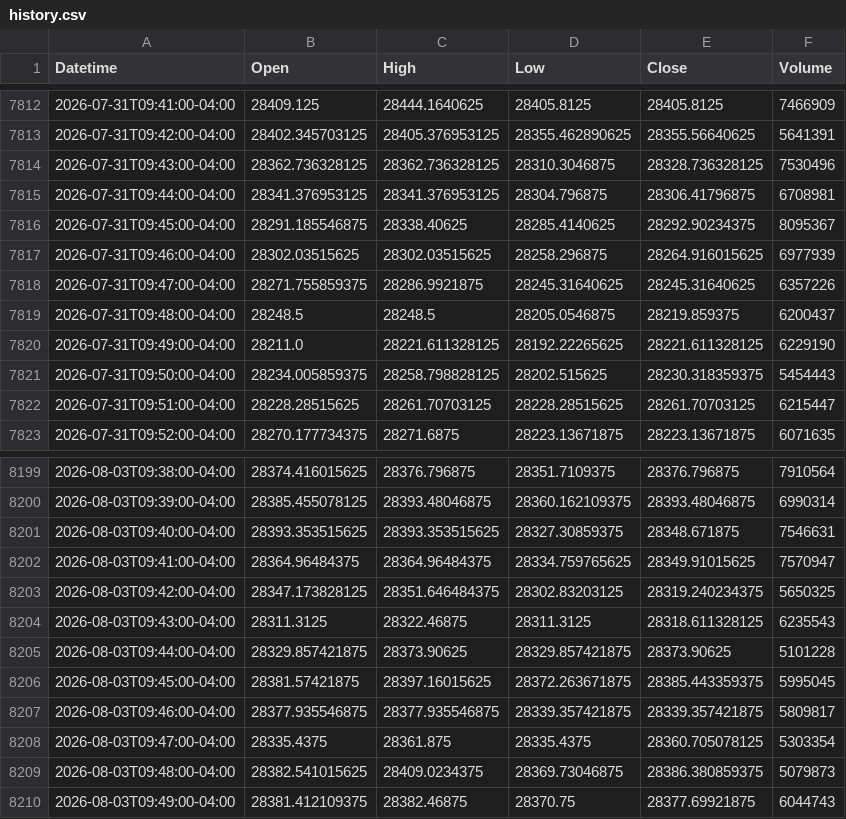
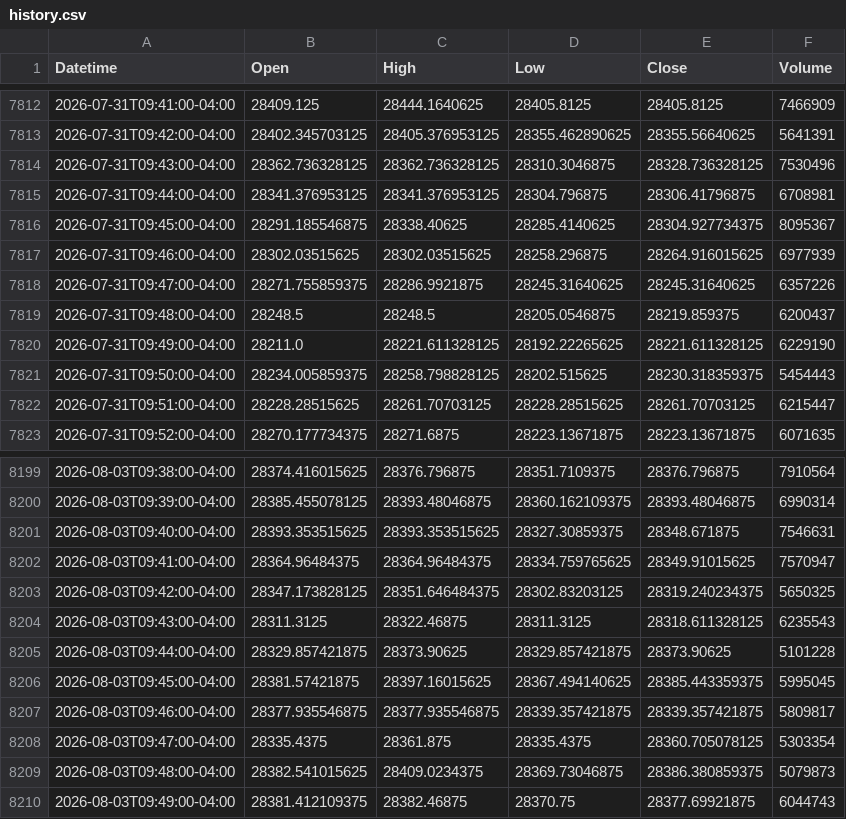
Before and after one commit to Chief-rich/nasdaq100-data, a CSV file: data/ndx_1m/history.csv, drawn as a sheet; only a part is shown, gaps mark what is left out; the diff covers the shown part only.

```diff
--- a/data/ndx_1m/history.csv
+++ b/data/ndx_1m/history.csv
@@ -7815,3 +7815,3 @@ Datetime,Open,High,Low,Close,Volume
 2026-07-31T09:44:00-04:00,28341.376953125,28341.376953125,28304.796875,28306.41796875,6708981
-2026-07-31T09:45:00-04:00,28291.185546875,28338.40625,28285.4140625,28292.90234375,8095367
+2026-07-31T09:45:00-04:00,28291.185546875,28338.40625,28285.4140625,28304.927734375,8095367
 2026-07-31T09:46:00-04:00,28302.03515625,28302.03515625,28258.296875,28264.916015625,6977939
@@ -8205,3 +8205,3 @@ Datetime,Open,High,Low,Close,Volume
 2026-08-03T09:44:00-04:00,28329.857421875,28373.90625,28329.857421875,28373.90625,5101228
-2026-08-03T09:45:00-04:00,28381.57421875,28397.16015625,28372.263671875,28385.443359375,5995045
+2026-08-03T09:45:00-04:00,28381.57421875,28397.16015625,28367.494140625,28385.443359375,5995045
 2026-08-03T09:46:00-04:00,28377.935546875,28377.935546875,28339.357421875,28339.357421875,5809817
```
Also changed, not shown: 13 edited cells elsewhere in this file, data/nq_daily/history.csv, 14 other files.
